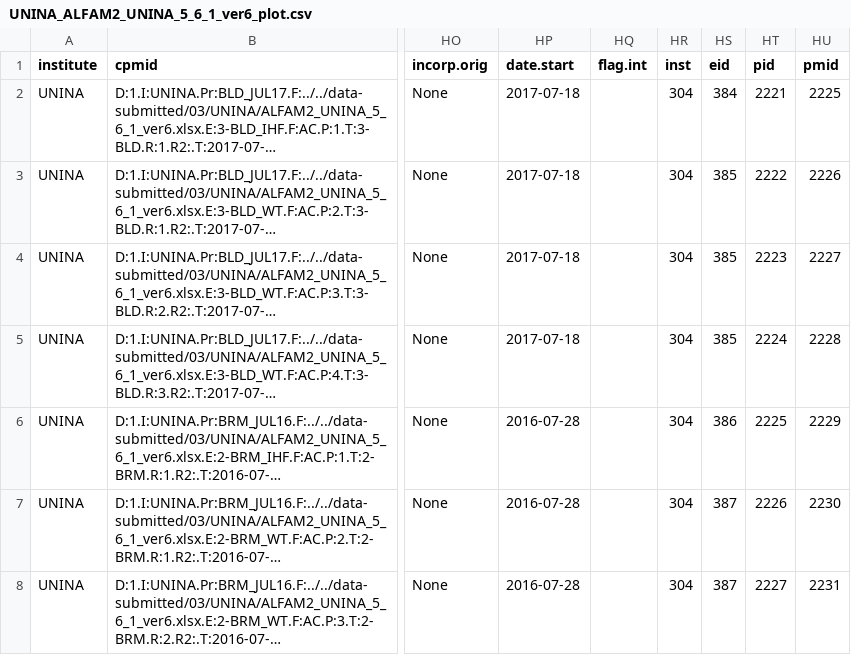
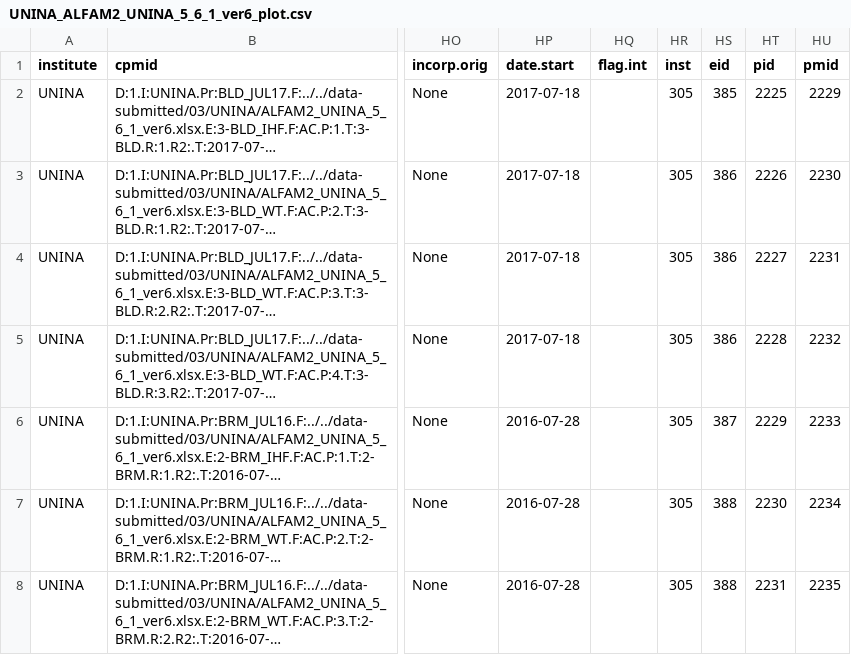
Before and after one commit to AU-BCE-EE/ALFAM2-data, a CSV file: logs/03/csv/UNINA-Ester_Scotto_di_Perta/UNINA_ALFAM2_UNINA_5_6_1_ver6_plot.csv, drawn as a sheet; only a part is shown, gaps mark what is left out; long unchanged cells end in …; the diff names each change by its address in the sheet, - before the commit and + after, or states it on an @@ line.

```diff
--- a/logs/03/csv/UNINA-Ester_Scotto_di_Perta/UNINA_ALFAM2_UNINA_5_6_1_ver6_plot.csv
+++ b/logs/03/csv/UNINA-Ester_Scotto_di_Perta/UNINA_ALFAM2_UNINA_5_6_1_ver6_plot.csv
-HR2:HR8 (inst): 304
+HR2:HR8 (inst): 305
-HS2 (eid): 384
+HS2 (eid): 385
-HT2 (pid): 2221
+HT2 (pid): 2225
-HU2 (pmid): 2225
+HU2 (pmid): 2229
-HS3:HS5 (eid): 385
+HS3:HS5 (eid): 386
-HT3 (pid): 2222
+HT3 (pid): 2226
-HU3 (pmid): 2226
+HU3 (pmid): 2230
-HT4 (pid): 2223
+HT4 (pid): 2227
-HU4 (pmid): 2227
+HU4 (pmid): 2231
-HT5 (pid): 2224
+HT5 (pid): 2228
-HU5 (pmid): 2228
+HU5 (pmid): 2232
-HS6 (eid): 386
+HS6 (eid): 387
-HT6 (pid): 2225
+HT6 (pid): 2229
-HU6 (pmid): 2229
+HU6 (pmid): 2233
-HS7:HS8 (eid): 387
+HS7:HS8 (eid): 388
-HT7 (pid): 2226
+HT7 (pid): 2230
-HU7 (pmid): 2230
+HU7 (pmid): 2234
-HT8 (pid): 2227
+HT8 (pid): 2231
-HU8 (pmid): 2231
+HU8 (pmid): 2235
```
Also changed, not shown: logs/03/csv/AU-BCE-Sommer_Sven_Gjedde/AU-BCE_ALFAM2_template_6.1 SGS(Rev)_plot.csv, logs/03/csv/AU-Pedersen__Johanna/AU_ALFAM2_template_5_2_211012_JP_18NOP_plot.csv, 54 other files.
